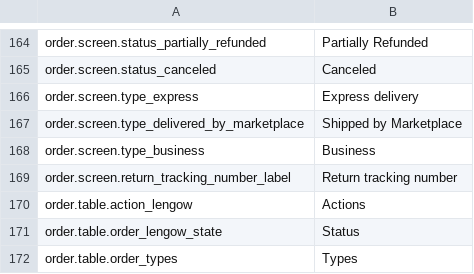
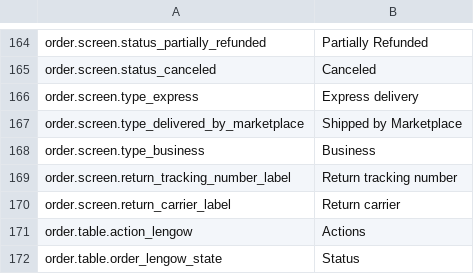
Before and after one commit to lengow/plugin-prestashop, a CSV file: translations/en.csv, drawn as a sheet; only a part is shown, gaps mark what is left out; the shorter side is filled out with more unchanged rows.

```diff
--- a/translations/en.csv
+++ b/translations/en.csv
@@ -169,2 +169,3 @@ order.screen.type_business|Business
 order.screen.return_tracking_number_label|Return tracking number
+order.screen.return_carrier_label|Return carrier
 order.table.action_lengow|Actions
```
Also changed, not shown: config/checkmd5.csv, translations/es.csv, 5 other files.
